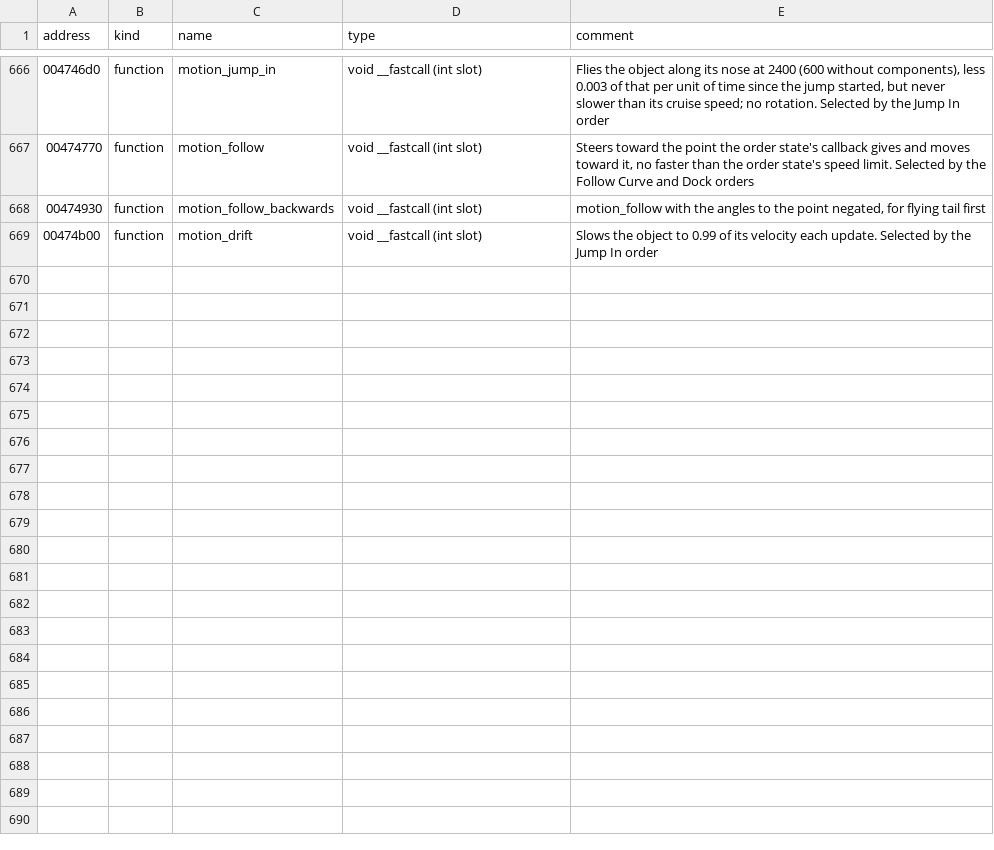
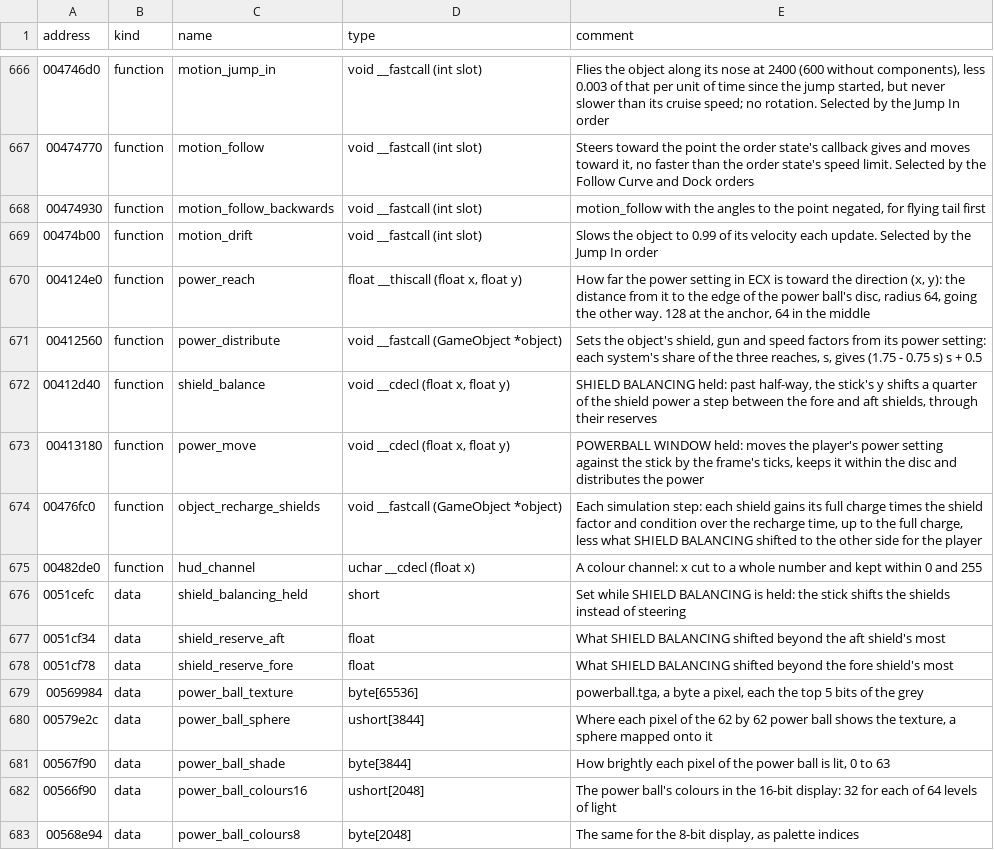
Before and after one commit to vdmkenny/openreliant, a TSV file: ghidra/names/LANCER.EXE.tsv, drawn as a sheet; only a part is shown, gaps mark what is left out.

Commit message:
feat: the power distribution (#124)
* feat: share the ship's power between its shields, guns and engines

The power point on the power ball and the factors it gives the shields,
the guns and the engines, the power keys' presets, the stick moving the
power while POWERBALL WINDOW is held, SHIELD BALANCING, and the shield
recharge the shield factor drives. The engines' factor is the cruise
speed factor, so the power changes how fast the ship flies.

* feat: draw the power distribution window

Window 7 shows the power ball, textured with powerball.tga and lit as
hud_init works it out, scrolled by the power point and shaken with the
camera, and the three shares as percentages and arcs.

* fix: show the shields shifted fore and aft on the ship status display

hud_ship_status draws each SHIELD BALANCING reserve as a second arc
outside the fore or aft shield's, for the player's own ship.

```diff
--- a/ghidra/names/LANCER.EXE.tsv
+++ b/ghidra/names/LANCER.EXE.tsv
@@ -669 +669,15 @@ address	kind	name	type	comment
 00474b00	function	motion_drift	void __fastcall (int slot)	Slows the object to 0.99 of its velocity each update. Selected by the Jump In order
+004124e0	function	power_reach	float __thiscall (float x, float y)	How far the power setting in ECX is toward the direction (x, y): the distance from it to the edge of the power ball's disc, radius 64, going the other way. 128 at the anchor, 64 in the middle
+00412560	function	power_distribute	void __fastcall (GameObject *object)	Sets the object's shield, gun and speed factors from its power setting: each system's share of the three reaches, s, gives (1.75 - 0.75 s) s + 0.5
+00412d40	function	shield_balance	void __cdecl (float x, float y)	SHIELD BALANCING held: past half-way, the stick's y shifts a quarter of the shield power a step between the fore and aft shields, through their reserves
+00413180	function	power_move	void __cdecl (float x, float y)	POWERBALL WINDOW held: moves the player's power setting against the stick by the frame's ticks, keeps it within the disc and distributes the power
+00476fc0	function	object_recharge_shields	void __fastcall (GameObject *object)	Each simulation step: each shield gains its full charge times the shield factor and condition over the recharge time, up to the full charge, less what SHIELD BALANCING shifted to the other side for the player
+00482de0	function	hud_channel	uchar __cdecl (float x)	A colour channel: x cut to a whole number and kept within 0 and 255
+0051cefc	data	shield_balancing_held	short	Set while SHIELD BALANCING is held: the stick shifts the shields instead of steering
+0051cf34	data	shield_reserve_aft	float	What SHIELD BALANCING shifted beyond the aft shield's most
+0051cf78	data	shield_reserve_fore	float	What SHIELD BALANCING shifted beyond the fore shield's most
+00569984	data	power_ball_texture	byte[65536]	powerball.tga, a byte a pixel, each the top 5 bits of the grey
+00579e2c	data	power_ball_sphere	ushort[3844]	Where each pixel of the 62 by 62 power ball shows the texture, a sphere mapped onto it
+00567f90	data	power_ball_shade	byte[3844]	How brightly each pixel of the power ball is lit, 0 to 63
+00566f90	data	power_ball_colours16	ushort[2048]	The power ball's colours in the 16-bit display: 32 for each of 64 levels of light
+00568e94	data	power_ball_colours8	byte[2048]	The same for the 8-bit display, as palette indices
```
Also changed, not shown: 13 other files.
